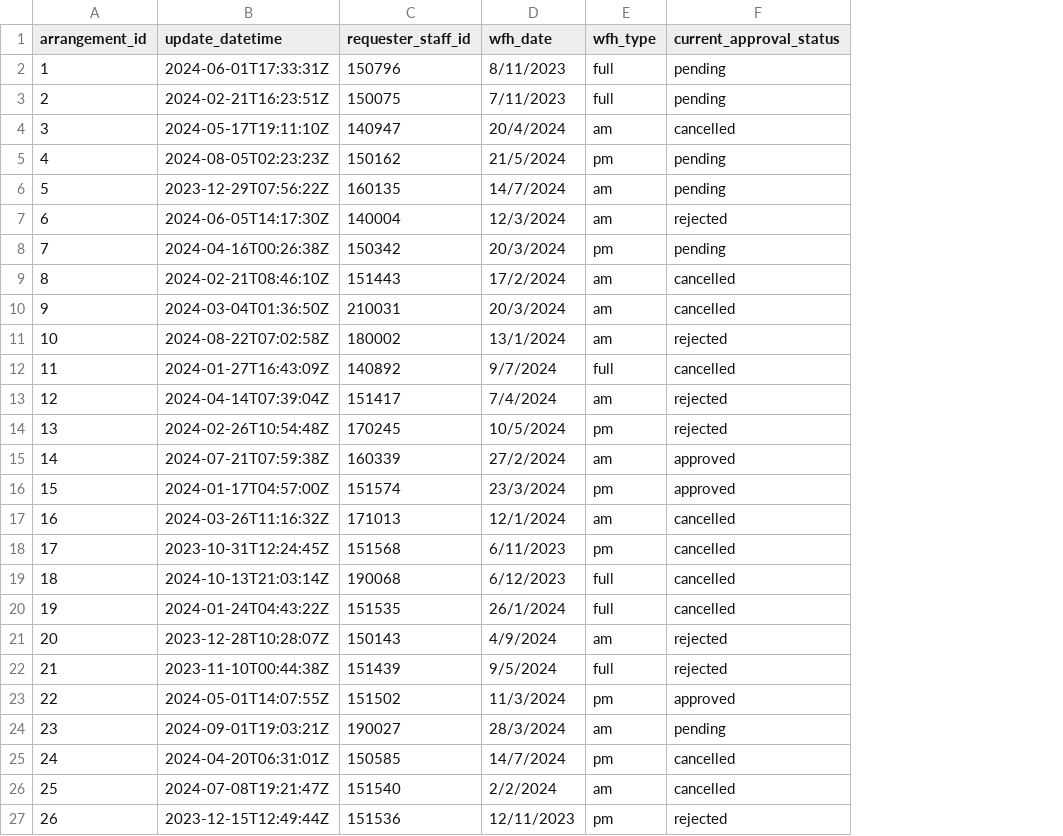
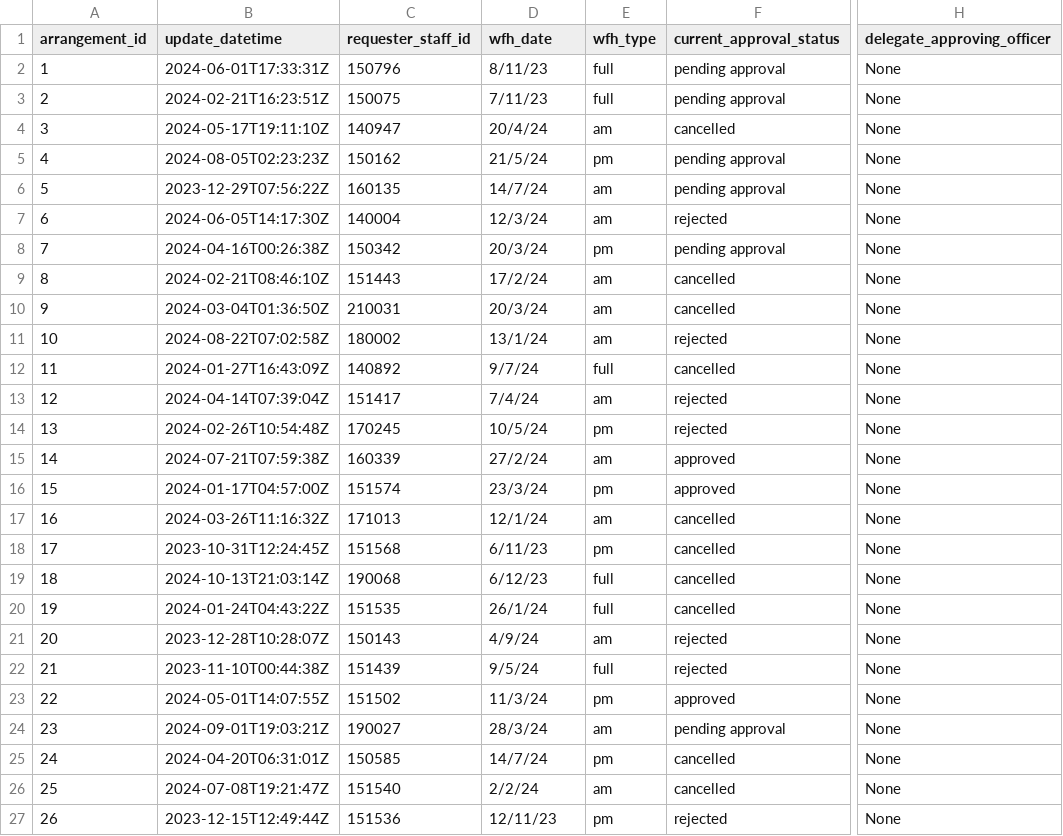
Before and after one commit to justinlzx/SPM, a CSV file: backend/src/init_db/latest_arrangement.csv, drawn as a sheet; only a part is shown, gaps mark what is left out; the diff covers the shown part only; the diff names each change by its address in the sheet, - before the commit and + after, or states it on an @@ line.

Commit message:
Update latest_arrangement.csv

```diff
--- a/backend/src/init_db/latest_arrangement.csv
+++ b/backend/src/init_db/latest_arrangement.csv
+column H (delegate_approving_officer), rows 2-27: all None
-D2 (wfh_date): 8/11/2023
+D2 (wfh_date): 8/11/23
-F2:F3 (current_approval_status): pending
+F2:F3 (current_approval_status): pending approval
-D3 (wfh_date): 7/11/2023
+D3 (wfh_date): 7/11/23
-D4 (wfh_date): 20/4/2024
+D4 (wfh_date): 20/4/24
-D5 (wfh_date): 21/5/2024
+D5 (wfh_date): 21/5/24
-F5:F6 (current_approval_status): pending
+F5:F6 (current_approval_status): pending approval
-D6 (wfh_date): 14/7/2024
+D6 (wfh_date): 14/7/24
-D7 (wfh_date): 12/3/2024
+D7 (wfh_date): 12/3/24
-D8 (wfh_date): 20/3/2024
+D8 (wfh_date): 20/3/24
-F8 (current_approval_status): pending
+F8 (current_approval_status): pending approval
-D9 (wfh_date): 17/2/2024
+D9 (wfh_date): 17/2/24
-D10 (wfh_date): 20/3/2024
+D10 (wfh_date): 20/3/24
-D11 (wfh_date): 13/1/2024
+D11 (wfh_date): 13/1/24
-D12 (wfh_date): 9/7/2024
+D12 (wfh_date): 9/7/24
-D13 (wfh_date): 7/4/2024
+D13 (wfh_date): 7/4/24
-D14 (wfh_date): 10/5/2024
+D14 (wfh_date): 10/5/24
-D15 (wfh_date): 27/2/2024
+D15 (wfh_date): 27/2/24
-D16 (wfh_date): 23/3/2024
+D16 (wfh_date): 23/3/24
-D17 (wfh_date): 12/1/2024
+D17 (wfh_date): 12/1/24
-D18 (wfh_date): 6/11/2023
+D18 (wfh_date): 6/11/23
-D19 (wfh_date): 6/12/2023
+D19 (wfh_date): 6/12/23
-D20 (wfh_date): 26/1/2024
+D20 (wfh_date): 26/1/24
-D21 (wfh_date): 4/9/2024
+D21 (wfh_date): 4/9/24
-D22 (wfh_date): 9/5/2024
+D22 (wfh_date): 9/5/24
-D23 (wfh_date): 11/3/2024
+D23 (wfh_date): 11/3/24
-D24 (wfh_date): 28/3/2024
+D24 (wfh_date): 28/3/24
-F24 (current_approval_status): pending
+F24 (current_approval_status): pending approval
-D25 (wfh_date): 14/7/2024
+D25 (wfh_date): 14/7/24
-D26 (wfh_date): 2/2/2024
+D26 (wfh_date): 2/2/24
-D27 (wfh_date): 12/11/2023
+D27 (wfh_date): 12/11/23
```
Also changed, not shown: 15 edited cells elsewhere in this file.
